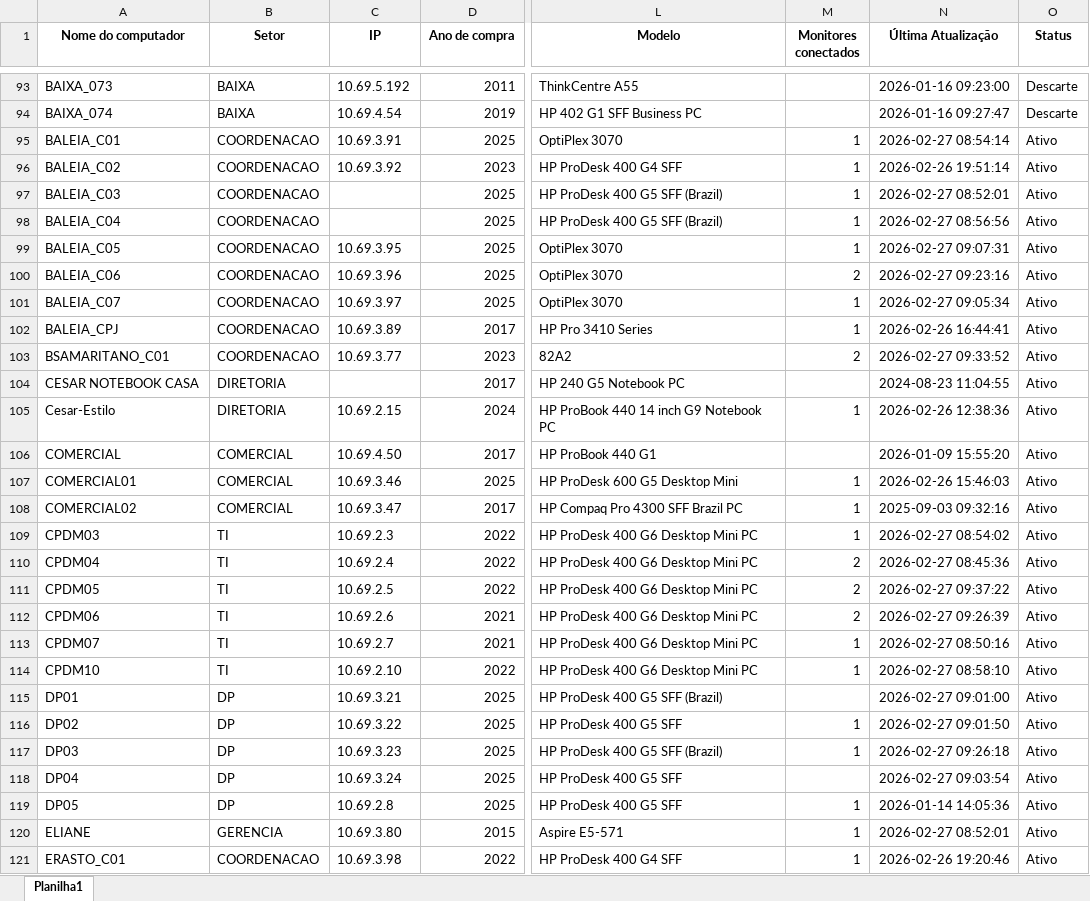
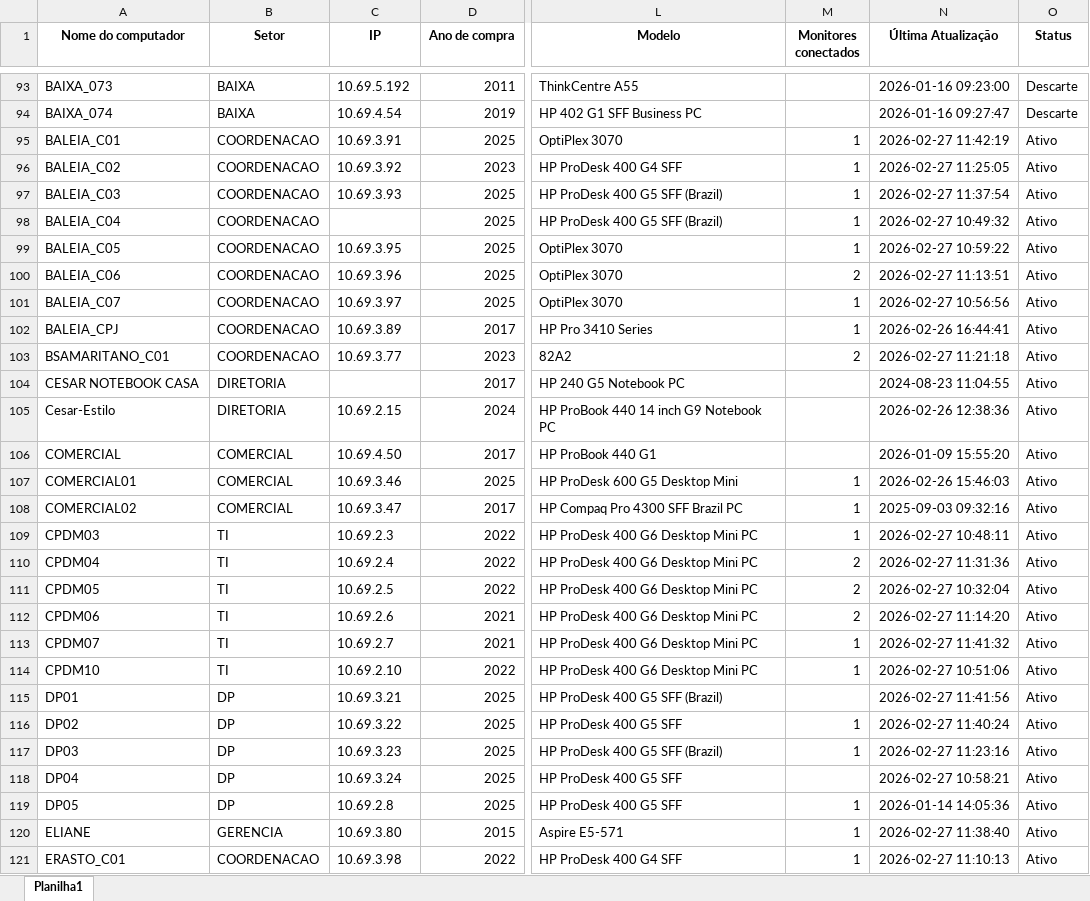
Before and after one commit to EstiloTlmk/export-relatorios-pbi, an Excel workbook: Computadores.xlsx, sheet Planilha1, drawn as a sheet; only a part is shown, gaps mark what is left out; values as stored, in another font and other column widths than the file's, no borders; the diff covers the shown part only; the diff names each change by its address in the sheet, - before the commit and + after, or states it on an @@ line.

Commit message:
Atualização automática 2026-02-27 11:52:06.015515

```diff
--- a/Computadores.xlsx (sheet Planilha1)
+++ b/Computadores.xlsx (sheet Planilha1)
-N95 (Última Atualização): 2026-02-27 08:54:14
+N95 (Última Atualização): 2026-02-27 11:42:19
-N96 (Última Atualização): 2026-02-26 19:51:14
+N96 (Última Atualização): 2026-02-27 11:25:05
-C97 (IP): (empty)
+C97 (IP): 10.69.3.93
-N97 (Última Atualização): 2026-02-27 08:52:01
+N97 (Última Atualização): 2026-02-27 11:37:54
-N98 (Última Atualização): 2026-02-27 08:56:56
+N98 (Última Atualização): 2026-02-27 10:49:32
-N99 (Última Atualização): 2026-02-27 09:07:31
+N99 (Última Atualização): 2026-02-27 10:59:22
-N100 (Última Atualização): 2026-02-27 09:23:16
+N100 (Última Atualização): 2026-02-27 11:13:51
-N101 (Última Atualização): 2026-02-27 09:05:34
+N101 (Última Atualização): 2026-02-27 10:56:56
-N103 (Última Atualização): 2026-02-27 09:33:52
+N103 (Última Atualização): 2026-02-27 11:21:18
-M105 (Monitores conectados): 1
+M105 (Monitores conectados): (empty)
-N109 (Última Atualização): 2026-02-27 08:54:02
+N109 (Última Atualização): 2026-02-27 10:48:11
-N110 (Última Atualização): 2026-02-27 08:45:36
+N110 (Última Atualização): 2026-02-27 11:31:36
-N111 (Última Atualização): 2026-02-27 09:37:22
+N111 (Última Atualização): 2026-02-27 10:32:04
-N112 (Última Atualização): 2026-02-27 09:26:39
+N112 (Última Atualização): 2026-02-27 11:14:20
-N113 (Última Atualização): 2026-02-27 08:50:16
+N113 (Última Atualização): 2026-02-27 11:41:32
-N114 (Última Atualização): 2026-02-27 08:58:10
+N114 (Última Atualização): 2026-02-27 10:51:06
-N115 (Última Atualização): 2026-02-27 09:01:00
+N115 (Última Atualização): 2026-02-27 11:41:56
-N116 (Última Atualização): 2026-02-27 09:01:50
+N116 (Última Atualização): 2026-02-27 11:40:24
-N117 (Última Atualização): 2026-02-27 09:26:18
+N117 (Última Atualização): 2026-02-27 11:23:16
-N118 (Última Atualização): 2026-02-27 09:03:54
+N118 (Última Atualização): 2026-02-27 10:58:21
-N120 (Última Atualização): 2026-02-27 08:52:01
+N120 (Última Atualização): 2026-02-27 11:38:40
-N121 (Última Atualização): 2026-02-26 19:20:46
+N121 (Última Atualização): 2026-02-27 11:10:13
```
Also changed, not shown: 178 edited cells elsewhere in this sheet, Monitores.xlsx.
